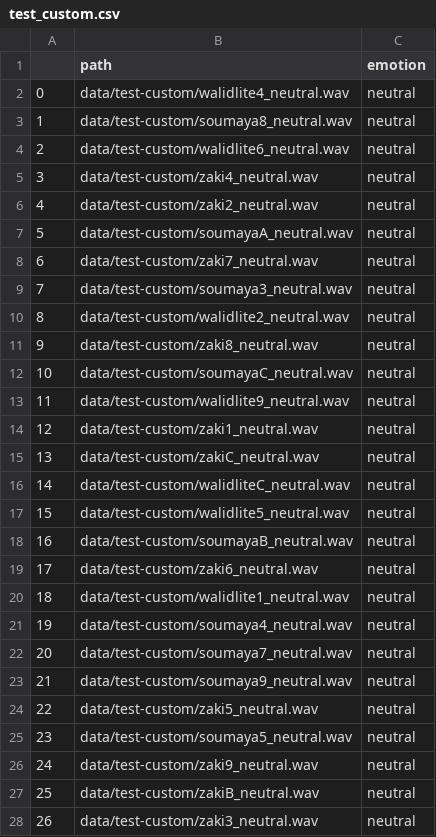
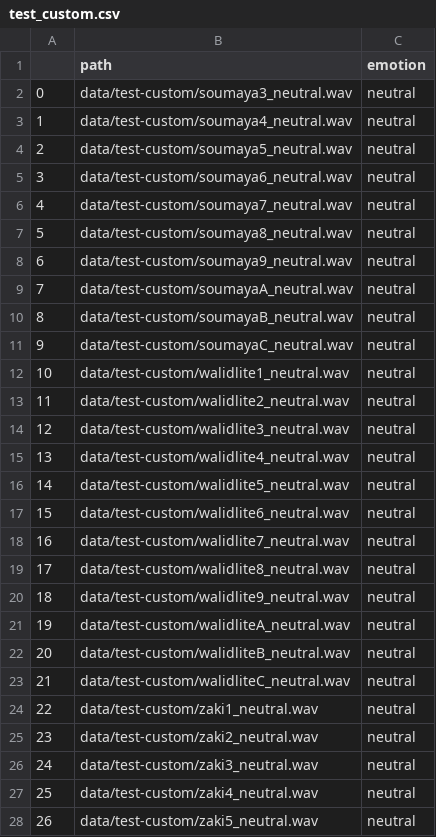
Before and after one commit to lucidbard/emotion-recognition-using-speech, a CSV file: test_custom.csv, drawn as a sheet; only a part is shown; the diff covers the shown part only.

```diff
--- a/test_custom.csv
+++ b/test_custom.csv
@@ -1,28 +1,28 @@
 ,path,emotion
-0,data/test-custom/walidlite4_neutral.wav,neutral
-1,data/test-custom/soumaya8_neutral.wav,neutral
-2,data/test-custom/walidlite6_neutral.wav,neutral
-3,data/test-custom/zaki4_neutral.wav,neutral
-4,data/test-custom/zaki2_neutral.wav,neutral
-5,data/test-custom/soumayaA_neutral.wav,neutral
-6,data/test-custom/zaki7_neutral.wav,neutral
-7,data/test-custom/soumaya3_neutral.wav,neutral
-8,data/test-custom/walidlite2_neutral.wav,neutral
-9,data/test-custom/zaki8_neutral.wav,neutral
-10,data/test-custom/soumayaC_neutral.wav,neutral
-11,data/test-custom/walidlite9_neutral.wav,neutral
-12,data/test-custom/zaki1_neutral.wav,neutral
-13,data/test-custom/zakiC_neutral.wav,neutral
-14,data/test-custom/walidliteC_neutral.wav,neutral
-15,data/test-custom/walidlite5_neutral.wav,neutral
-16,data/test-custom/soumayaB_neutral.wav,neutral
-17,data/test-custom/zaki6_neutral.wav,neutral
-18,data/test-custom/walidlite1_neutral.wav,neutral
-19,data/test-custom/soumaya4_neutral.wav,neutral
-20,data/test-custom/soumaya7_neutral.wav,neutral
-21,data/test-custom/soumaya9_neutral.wav,neutral
-22,data/test-custom/zaki5_neutral.wav,neutral
-23,data/test-custom/soumaya5_neutral.wav,neutral
-24,data/test-custom/zaki9_neutral.wav,neutral
-25,data/test-custom/zakiB_neutral.wav,neutral
-26,data/test-custom/zaki3_neutral.wav,neutral
+0,data/test-custom/soumaya3_neutral.wav,neutral
+1,data/test-custom/soumaya4_neutral.wav,neutral
+2,data/test-custom/soumaya5_neutral.wav,neutral
+3,data/test-custom/soumaya6_neutral.wav,neutral
+4,data/test-custom/soumaya7_neutral.wav,neutral
+5,data/test-custom/soumaya8_neutral.wav,neutral
+6,data/test-custom/soumaya9_neutral.wav,neutral
+7,data/test-custom/soumayaA_neutral.wav,neutral
+8,data/test-custom/soumayaB_neutral.wav,neutral
+9,data/test-custom/soumayaC_neutral.wav,neutral
+10,data/test-custom/walidlite1_neutral.wav,neutral
+11,data/test-custom/walidlite2_neutral.wav,neutral
+12,data/test-custom/walidlite3_neutral.wav,neutral
+13,data/test-custom/walidlite4_neutral.wav,neutral
+14,data/test-custom/walidlite5_neutral.wav,neutral
+15,data/test-custom/walidlite6_neutral.wav,neutral
+16,data/test-custom/walidlite7_neutral.wav,neutral
+17,data/test-custom/walidlite8_neutral.wav,neutral
+18,data/test-custom/walidlite9_neutral.wav,neutral
+19,data/test-custom/walidliteA_neutral.wav,neutral
+20,data/test-custom/walidliteB_neutral.wav,neutral
+21,data/test-custom/walidliteC_neutral.wav,neutral
+22,data/test-custom/zaki1_neutral.wav,neutral
+23,data/test-custom/zaki2_neutral.wav,neutral
+24,data/test-custom/zaki3_neutral.wav,neutral
+25,data/test-custom/zaki4_neutral.wav,neutral
+26,data/test-custom/zaki5_neutral.wav,neutral
```
Also changed, not shown: 30 edited cells elsewhere in this file, test_emodb.csv, test_tess_ravdess.csv, 8 other files.
